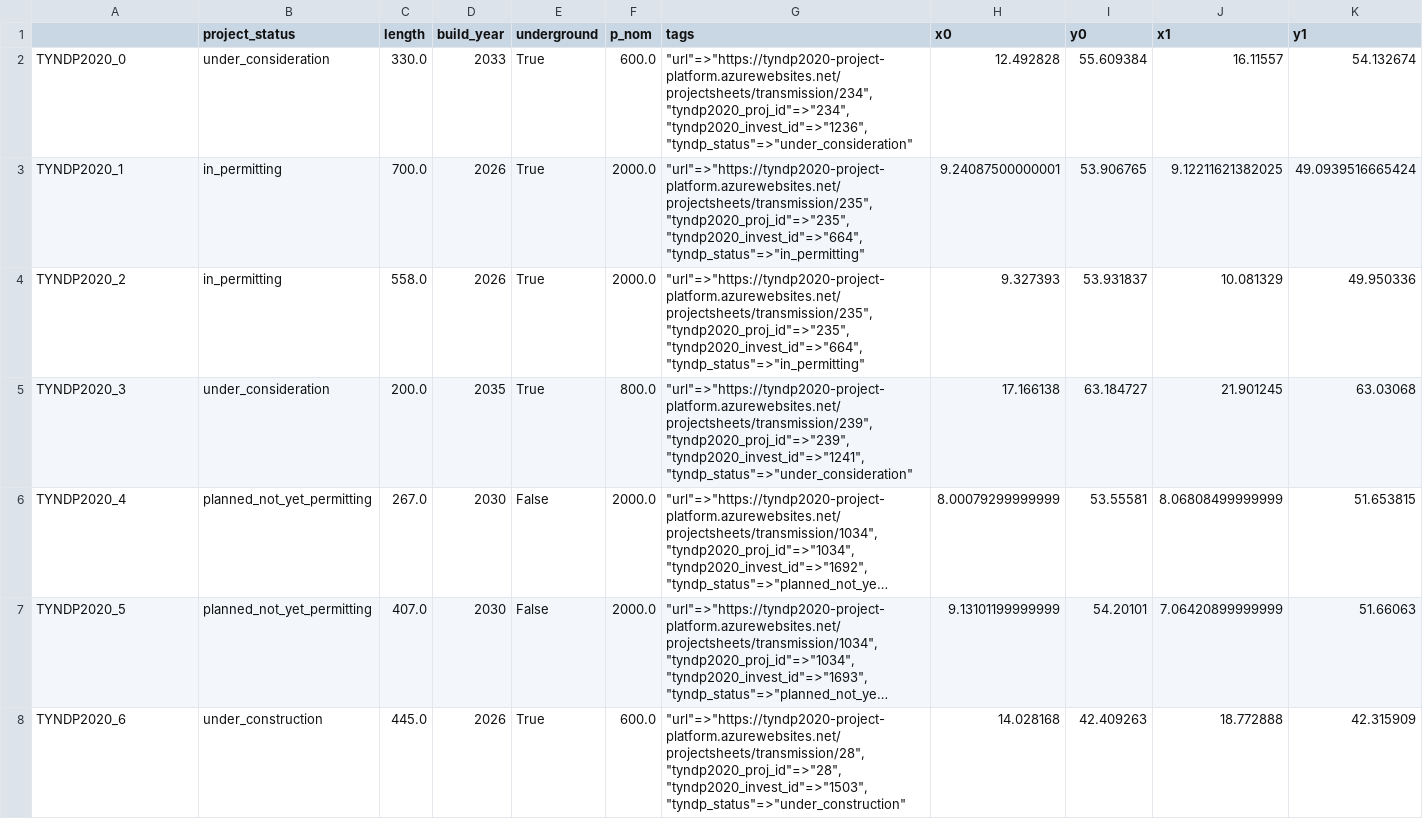
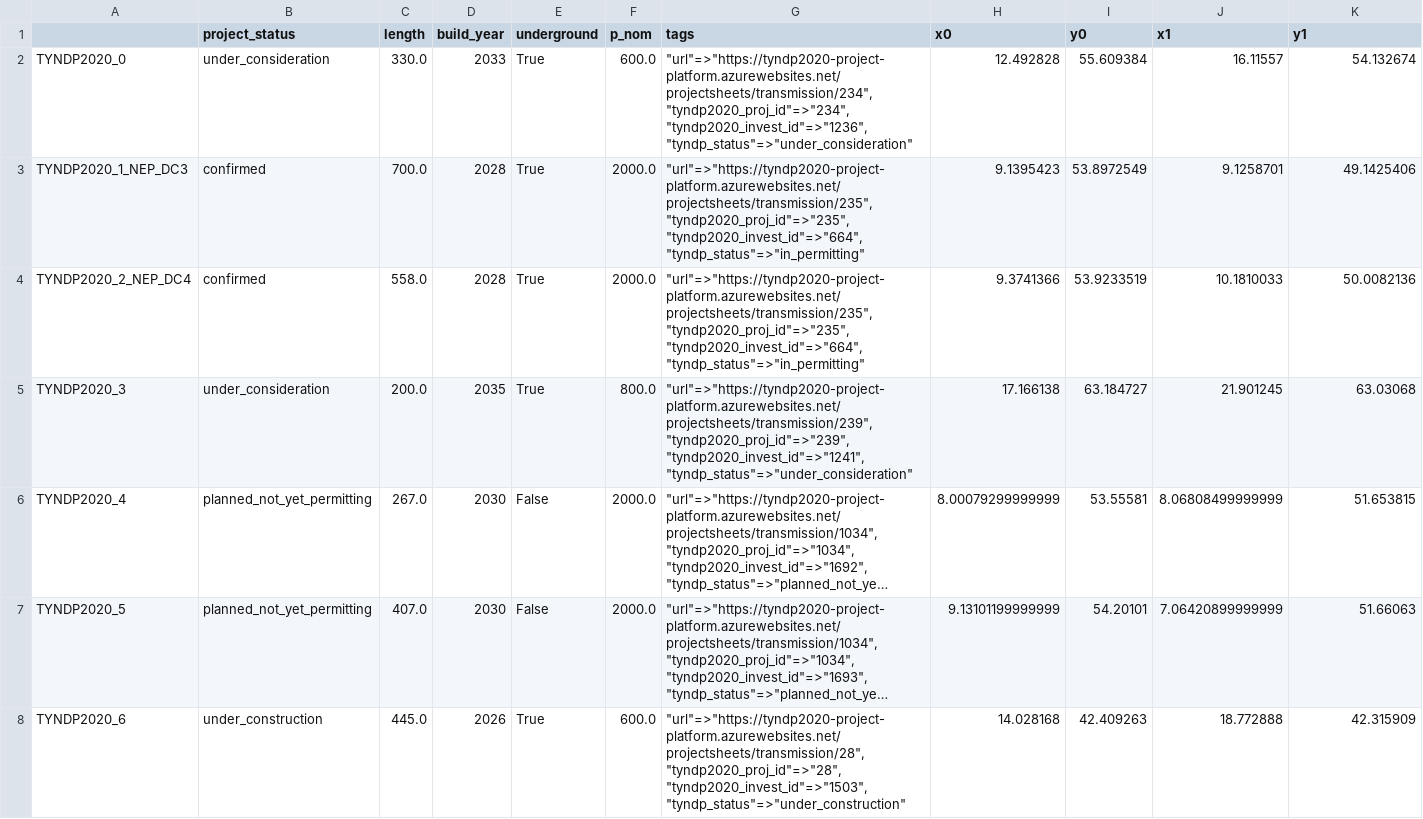
Before and after one commit to AbiAfthab/pypsa-eurelectric, a CSV file: data/transmission_projects/tyndp2020/new_links.csv, drawn as a sheet; only a part is shown; long unchanged cells end in …; removed rows and columns are numbered as before the commit, all else as after; the diff covers the shown part only; the diff names each change by its address in the sheet, - before the commit and + after, or states it on an @@ line.

```diff
--- a/data/transmission_projects/tyndp2020/new_links.csv
+++ b/data/transmission_projects/tyndp2020/new_links.csv
-row 3: TYNDP2020_1 | in_permitting | 700.0 | 2026 | True | 2000.0 | "url"=>"https://tyndp2020-project-platform.azurewebsites.net/projectsheets/transmission/235", "tyndp2020_proj_id"=>"235", "tyndp2020_invest_id"=>"664", "tyndp_status"=>"in_permitting" | 9.24087500000001 | 53.906765 | 9.12211621382025 | 49.0939516665424
-row 4: TYNDP2020_2 | in_permitting | 558.0 | 2026 | True | 2000.0 | "url"=>"https://tyndp2020-project-platform.azurewebsites.net/projectsheets/transmission/235", "tyndp2020_proj_id"=>"235", "tyndp2020_invest_id"=>"664", "tyndp_status"=>"in_permitting" | 9.327393 | 53.931837 | 10.081329 | 49.950336
+row 3: TYNDP2020_1_NEP_DC3 | confirmed | 700.0 | 2028 | True | 2000.0 | "url"=>"https://tyndp2020-project-platform.azurewebsites.net/projectsheets/transmission/235", "tyndp2020_proj_id"=>"235", "tyndp2020_invest_id"=>"664", "tyndp_status"=>"in_permitting" | 9.1395423 | 53.8972549 | 9.1258701 | 49.1425406
+row 4: TYNDP2020_2_NEP_DC4 | confirmed | 558.0 | 2028 | True | 2000.0 | "url"=>"https://tyndp2020-project-platform.azurewebsites.net/projectsheets/transmission/235", "tyndp2020_proj_id"=>"235", "tyndp2020_invest_id"=>"664", "tyndp_status"=>"in_permitting" | 9.3741366 | 53.9233519 | 10.1810033 | 50.0082136
```
Also changed, not shown: 1 added row, 1 removed row and 1 edited cell elsewhere in this file, data/transmission_projects/manual/new_links.csv.
